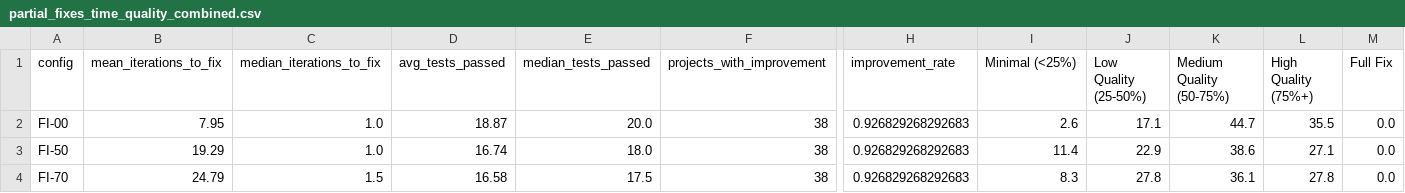
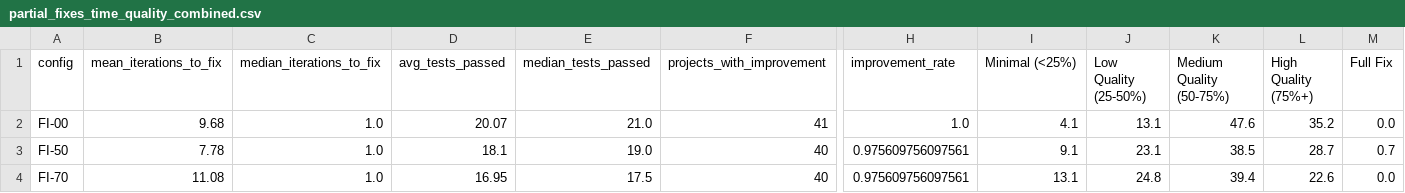
Before and after one commit to bauer-s/ma-replication-package, a CSV file: results/raw_data/partial_fixes_time_quality_combined.csv, drawn as a sheet; only a part is shown, gaps mark what is left out; the diff covers the shown part only; the diff names each change by its address in the sheet, - before the commit and + after, or states it on an @@ line.

```diff
--- a/results/raw_data/partial_fixes_time_quality_combined.csv
+++ b/results/raw_data/partial_fixes_time_quality_combined.csv
-B2 (mean_iterations_to_fix): 7.95
+B2 (mean_iterations_to_fix): 9.68
-D2 (avg_tests_passed): 18.87
+D2 (avg_tests_passed): 20.07
-E2 (median_tests_passed): 20.0
+E2 (median_tests_passed): 21.0
-F2 (projects_with_improvement): 38
+F2 (projects_with_improvement): 41
-H2 (improvement_rate): 0.926829268292683
+H2 (improvement_rate): 1.0
-I2 (Minimal (<25%)): 2.6
+I2 (Minimal (<25%)): 4.1
-J2 (Low Quality (25-50%)): 17.1
+J2 (Low Quality (25-50%)): 13.1
-K2 (Medium Quality (50-75%)): 44.7
+K2 (Medium Quality (50-75%)): 47.6
-L2 (High Quality (75%+)): 35.5
+L2 (High Quality (75%+)): 35.2
-B3 (mean_iterations_to_fix): 19.29
+B3 (mean_iterations_to_fix): 7.78
-D3 (avg_tests_passed): 16.74
+D3 (avg_tests_passed): 18.1
-E3 (median_tests_passed): 18.0
+E3 (median_tests_passed): 19.0
-F3:F4 (projects_with_improvement): 38
+F3:F4 (projects_with_improvement): 40
-H3:H4 (improvement_rate): 0.926829268292683
+H3:H4 (improvement_rate): 0.975609756097561
-I3 (Minimal (<25%)): 11.4
+I3 (Minimal (<25%)): 9.1
-J3 (Low Quality (25-50%)): 22.9
+J3 (Low Quality (25-50%)): 23.1
-K3 (Medium Quality (50-75%)): 38.6
+K3 (Medium Quality (50-75%)): 38.5
-L3 (High Quality (75%+)): 27.1
+L3 (High Quality (75%+)): 28.7
-M3 (Full Fix): 0.0
+M3 (Full Fix): 0.7
-B4 (mean_iterations_to_fix): 24.79
+B4 (mean_iterations_to_fix): 11.08
-C4 (median_iterations_to_fix): 1.5
+C4 (median_iterations_to_fix): 1.0
-D4 (avg_tests_passed): 16.58
+D4 (avg_tests_passed): 16.95
-I4 (Minimal (<25%)): 8.3
+I4 (Minimal (<25%)): 13.1
-J4 (Low Quality (25-50%)): 27.8
+J4 (Low Quality (25-50%)): 24.8
-K4 (Medium Quality (50-75%)): 36.1
+K4 (Medium Quality (50-75%)): 39.4
-L4 (High Quality (75%+)): 27.8
+L4 (High Quality (75%+)): 22.6
```
Also changed, not shown: 19 edited cells elsewhere in this file, results/raw_data/partial_fixes_quality_distribution.csv, results/raw_data/partial_fixes_summary.csv, 24 other files.
